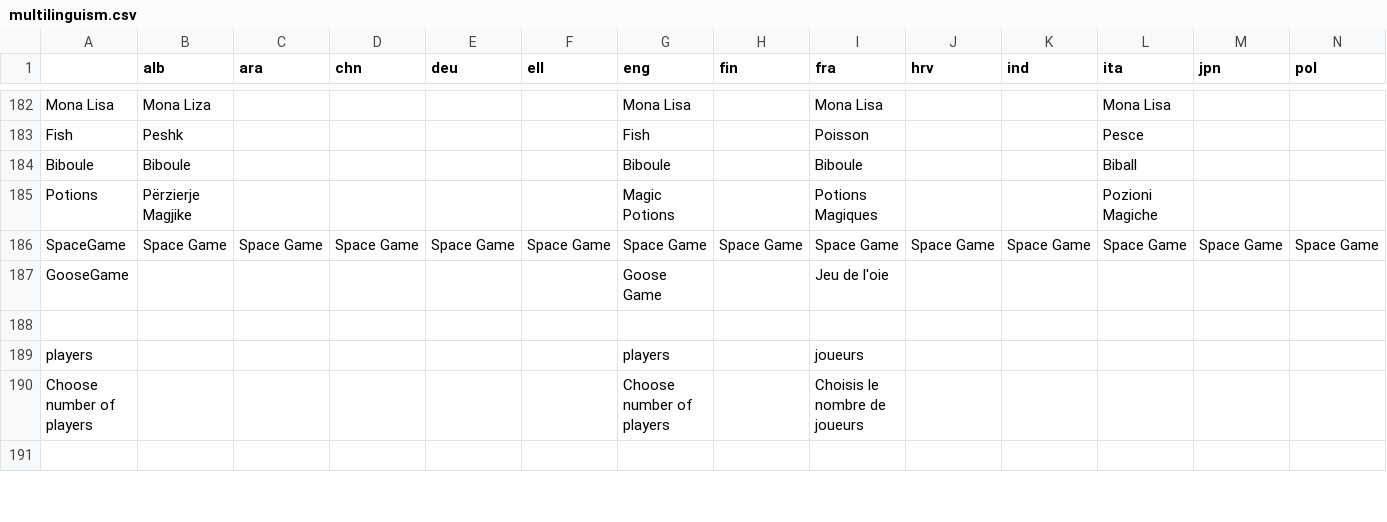
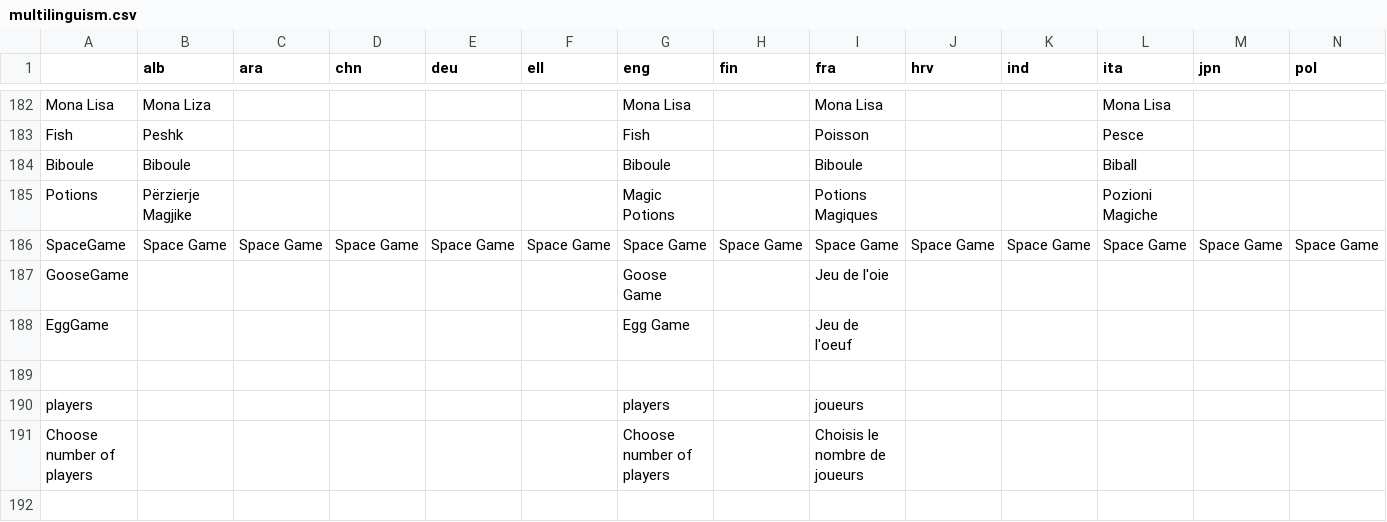
Before and after one commit to GazePlay/GazePlay, a CSV file: gazeplay/src/main/resources/data/multilinguism/multilinguism.csv, drawn as a sheet; only a part is shown, gaps mark what is left out; rows hold the shown columns only; the diff names each change by its address in the sheet, - before the commit and + after, or states it on an @@ line.

Commit message:
Re-add egg game

```diff
--- a/gazeplay/src/main/resources/data/multilinguism/multilinguism.csv
+++ b/gazeplay/src/main/resources/data/multilinguism/multilinguism.csv
+row 188: EggGame |  |  |  |  |  | Egg Game |  | Jeu de l'oeuf
```
Also changed, not shown: 10 other files.
